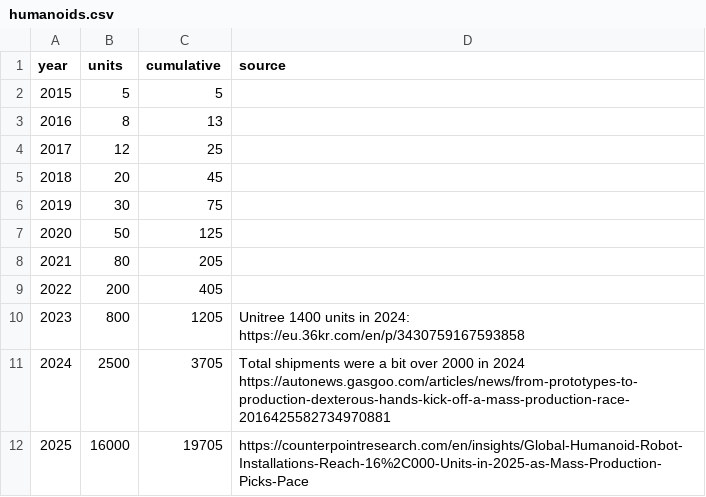
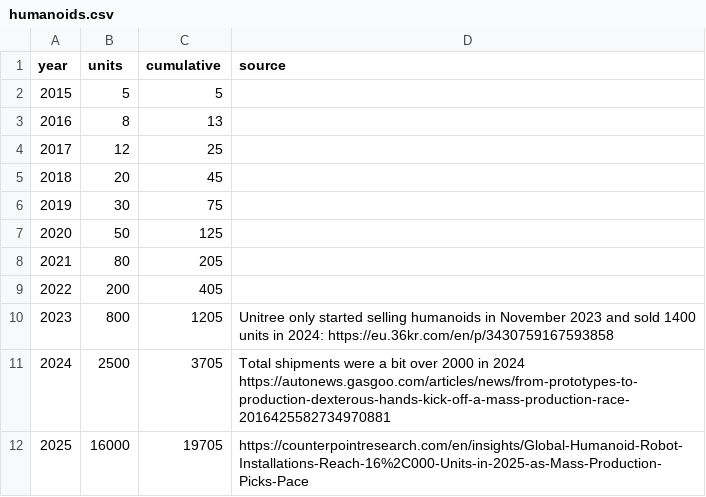
Before and after one commit to exmateriae/roboticsproductiondata, a CSV file: humanoids.csv, drawn as a sheet.

Commit message:
Update 2023 humanoid sales information

```diff
--- a/humanoids.csv
+++ b/humanoids.csv
@@ -9,3 +9,3 @@ year,units,cumulative,source
 2022,200,405,
-2023,800,1205, Unitree 1400 units in 2024: https://eu.36kr.com/en/p/3430759167593858
+2023,800,1205, Unitree only started selling humanoids in November 2023 and sold 1400 units in 2024: https://eu.36kr.com/en/p/3430759167593858
 2024,2500,3705, Total shipments were a bit over 2000 in 2024 https://autonews.gasgoo.com/articles/news/from-prototypes-to-production-dexterous-hands-kick-off-a-mass-production-race-2016425582734970881
```
